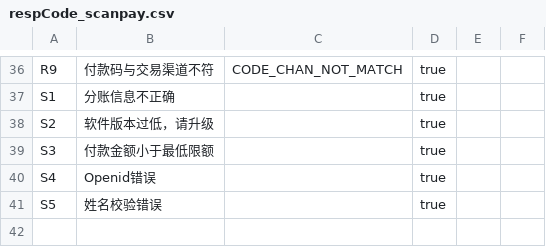
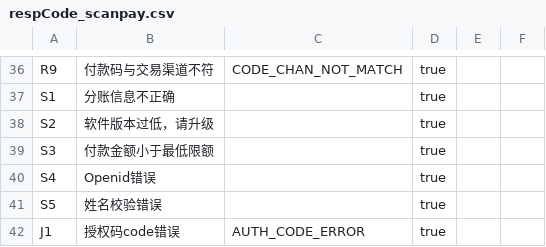
Before and after one commit to mamh-mixed/android-demos, a CSV file: data/respCode_scanpay.csv, drawn as a sheet; only a part is shown, gaps mark what is left out; the diff names each change by its address in the sheet, - before the commit and + after, or states it on an @@ line.

```diff
--- a/data/respCode_scanpay.csv
+++ b/data/respCode_scanpay.csv
+row 42: J1 | 授权码code错误 | AUTH_CODE_ERROR | true
```
Also changed, not shown: 6 other files.
